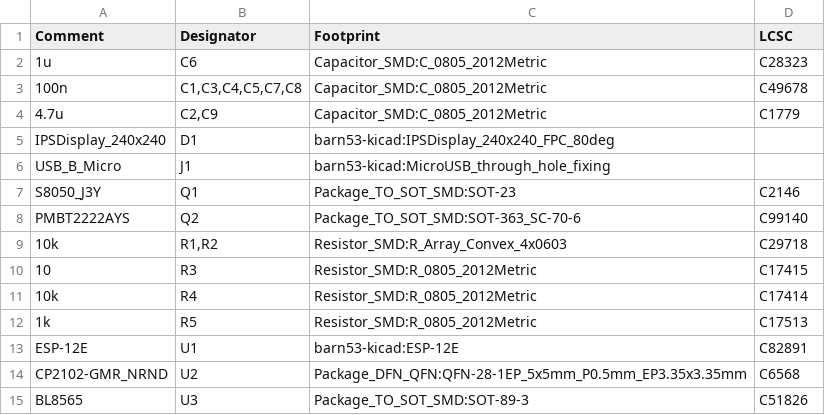
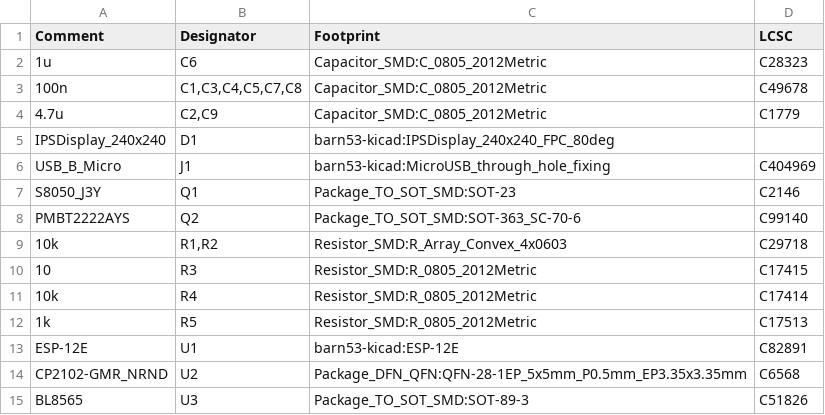
Before and after one commit to barn53/CoinThing, a CSV file: kicad/standard/fabrication/cointhing_bom_jlcpcb.csv, drawn as a sheet.

```diff
--- a/kicad/standard/fabrication/cointhing_bom_jlcpcb.csv
+++ b/kicad/standard/fabrication/cointhing_bom_jlcpcb.csv
@@ -5,3 +5,3 @@ Comment,Designator,Footprint,LCSC
 "IPSDisplay_240x240","D1","barn53-kicad:IPSDisplay_240x240_FPC_80deg",""
-"USB_B_Micro","J1","barn53-kicad:MicroUSB_through_hole_fixing",""
+"USB_B_Micro","J1","barn53-kicad:MicroUSB_through_hole_fixing","C404969"
 "S8050_J3Y","Q1","Package_TO_SOT_SMD:SOT-23","C2146"
```
Also changed, not shown: kicad/standard/fabrication/cointhing-top-pos.csv, 3 other files.
